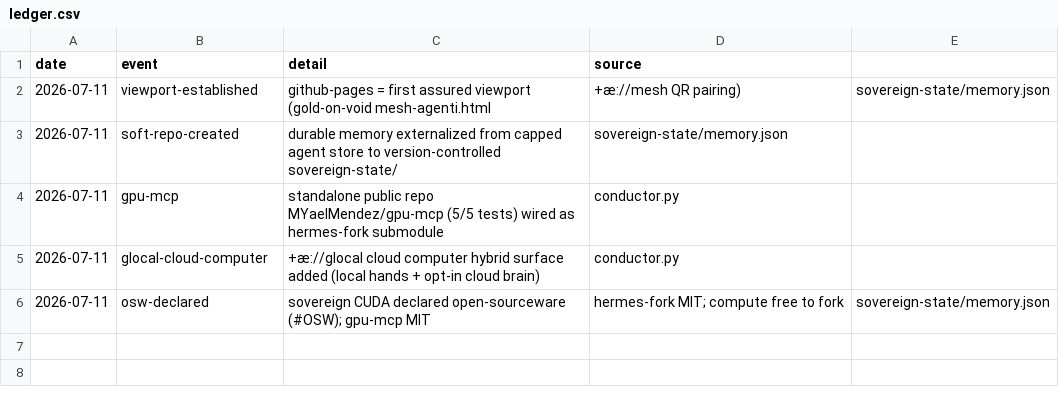
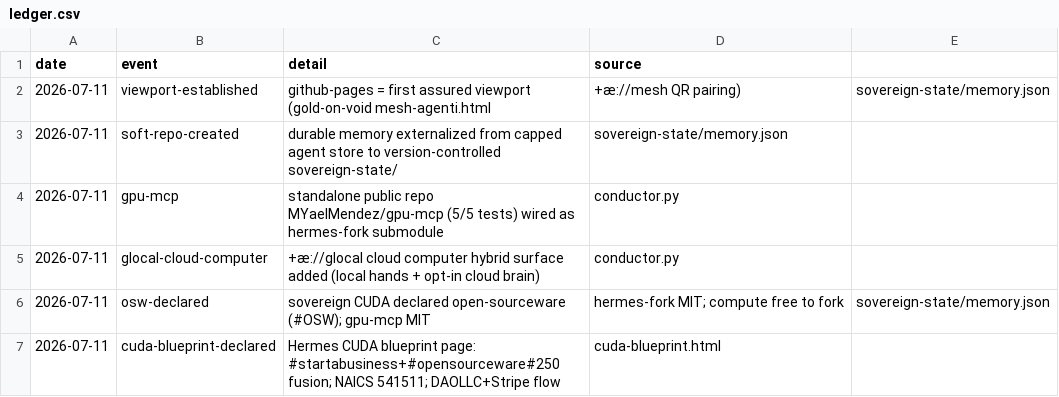
Before and after one commit to MYaelMendez/MYaelMendez.github.io, a CSV file: sovereign-state/ledger.csv, drawn as a sheet.

Commit message:
feat: cuda-blueprint.html — Hermes CUDA blueprint (#startabusiness × #opensourceware #250)
Fuses the four tags into one organizational pattern:
- #startabusiness: DAOLLC (Doola) + Stripe + NAICS 541511 (Custom Computer
  Programming Services) formation flow
- #opensourceware: gpu-mcp MIT, stdlib-only, forkable, no cloud rent
- #250: live mission counter sourced from ledger.csv (real events only)
- Hermes CUDA: the franchised product = a sovereign, local GPU compute node

Gold-on-void, assured viewport. Links gpu-mcp + fleet + mesh + sovereign-state.
ledger.csv gets one honest 'cuda-blueprint-declared' row (no fabricated counts).

```diff
--- a/sovereign-state/ledger.csv
+++ b/sovereign-state/ledger.csv
@@ -6 +6,2 @@ date,event,detail,source
 2026-07-11,osw-declared,sovereign CUDA declared open-sourceware (#OSW); gpu-mcp MIT, hermes-fork MIT; compute free to fork,sovereign-state/memory.json
+2026-07-11,cuda-blueprint-declared,Hermes CUDA blueprint page: #startabusiness+#opensourceware#250 fusion; NAICS 541511; DAOLLC+Stripe flow,cuda-blueprint.html
```
Also changed, not shown: 1 other file.
